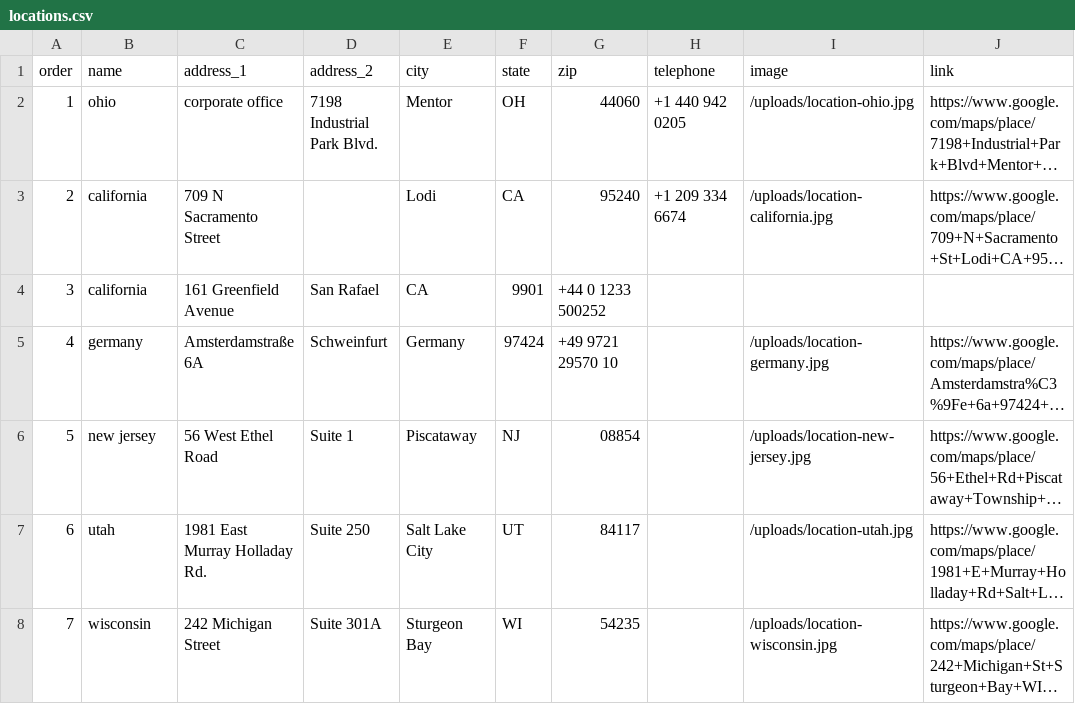
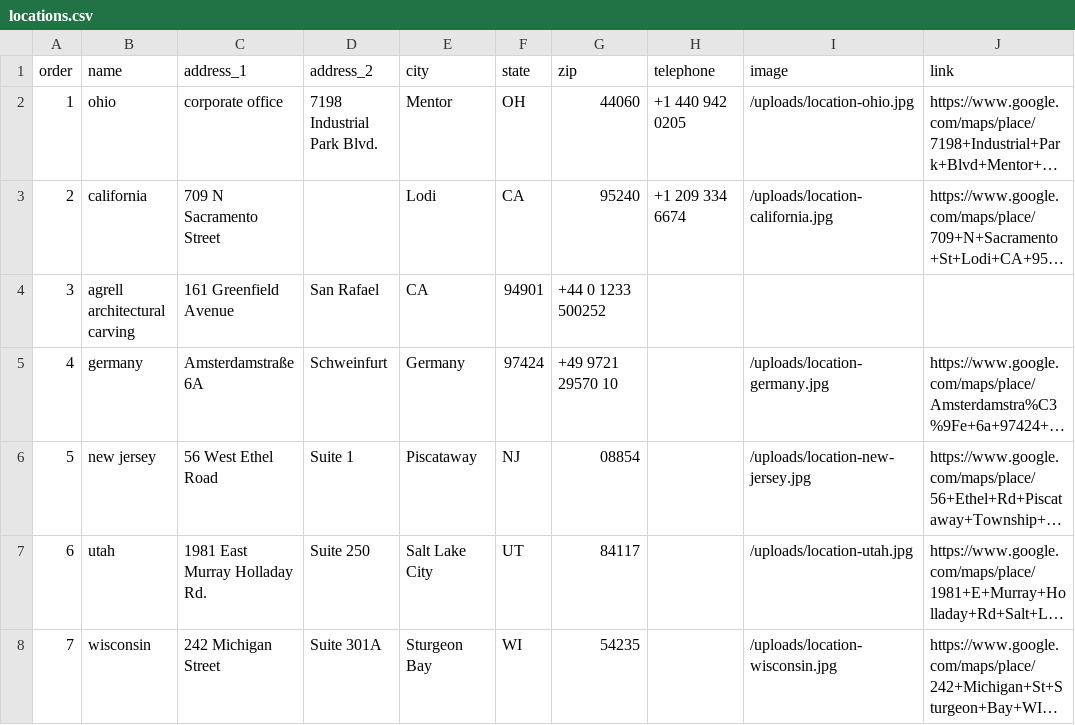
Before and after one commit to Merritt-Woodwork/merrittwoodwork.com, a CSV file: src/_data/en/locations.csv, drawn as a sheet; long unchanged cells end in …; the diff names each change by its address in the sheet, - before the commit and + after, or states it on an @@ line.

Commit message:
Updated 'src/_data/en/locations.csv' via CloudCannon

```diff
--- a/src/_data/en/locations.csv
+++ b/src/_data/en/locations.csv
-B4 (name): california
+B4 (name): agrell architectural carving
-F4 (state): 9901
+F4 (state): 94901
```
